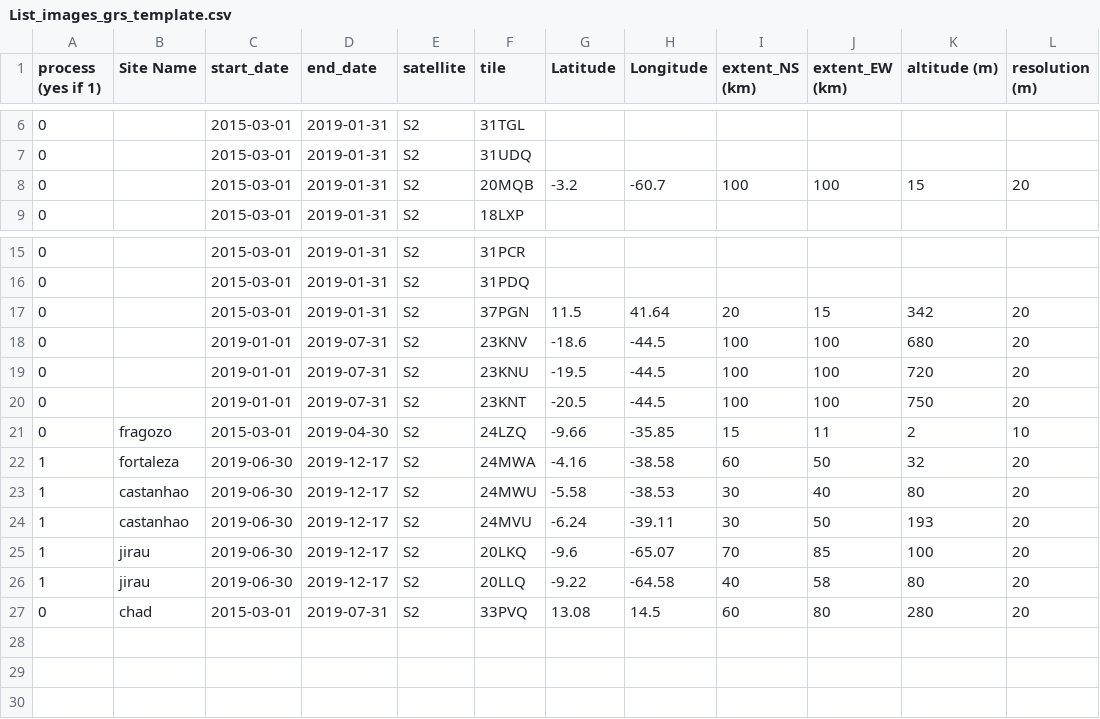
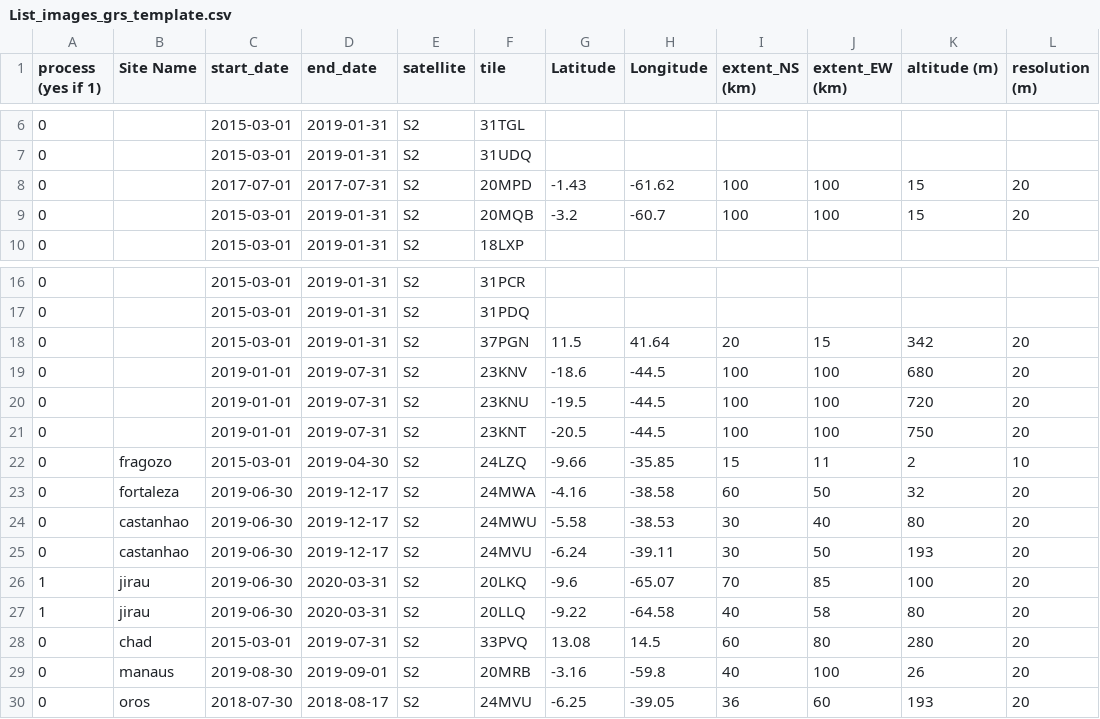
Before and after one commit to Tristanovsk/grs, a CSV file: exe/List_images_grs_template.csv, drawn as a sheet; only a part is shown, gaps mark what is left out.

Commit message:
enable high latitude processing (change of DEM) option "--allpixels" to process all pixels before masking "non-water" pixels

```diff
--- a/exe/List_images_grs_template.csv
+++ b/exe/List_images_grs_template.csv
@@ -7,2 +7,3 @@ process (yes if 1),Site Name,start_date,end_date,satellite,tile,Latitude,Longitu
 0,,2015-03-01,2019-01-31,S2,31UDQ,,,,,,
+0,,2017-07-01,2017-07-31,S2,20MPD,-1.43,-61.62,100,100,15,20
 0,,2015-03-01,2019-01-31,S2,20MQB,-3.2,-60.7,100,100,15,20
@@ -21,7 +22,9 @@ process (yes if 1),Site Name,start_date,end_date,satellite,tile,Latitude,Longitu
 0,fragozo,2015-03-01,2019-04-30,S2,24LZQ,-9.66,-35.85,15,11,2,10
-1,fortaleza,2019-06-30,2019-12-17,S2,24MWA,-4.16,-38.58,60,50,32,20
-1,castanhao,2019-06-30,2019-12-17,S2,24MWU,-5.58,-38.53,30,40,80,20
-1,castanhao,2019-06-30,2019-12-17,S2,24MVU,-6.24,-39.11,30,50,193,20
-1,jirau,2019-06-30,2019-12-17,S2,20LKQ,-9.6,-65.07,70,85,100,20
-1,jirau,2019-06-30,2019-12-17,S2,20LLQ,-9.22,-64.58,40,58,80,20
+0,fortaleza,2019-06-30,2019-12-17,S2,24MWA,-4.16,-38.58,60,50,32,20
+0,castanhao,2019-06-30,2019-12-17,S2,24MWU,-5.58,-38.53,30,40,80,20
+0,castanhao,2019-06-30,2019-12-17,S2,24MVU,-6.24,-39.11,30,50,193,20
+1,jirau,2019-06-30,2020-03-31,S2,20LKQ,-9.6,-65.07,70,85,100,20
+1,jirau,2019-06-30,2020-03-31,S2,20LLQ,-9.22,-64.58,40,58,80,20
 0,chad,2015-03-01,2019-07-31,S2,33PVQ,13.08,14.5,60,80,280,20
+0,manaus,2019-08-30,2019-09-01,S2,20MRB,-3.16,-59.8,40,100,26,20
+0,oros,2018-07-30,2018-08-17,S2,24MVU,-6.25,-39.05,36,60,193,20
```
Also changed, not shown: 14 other files.
